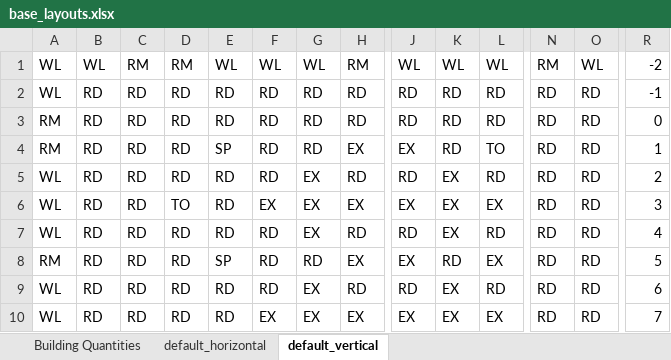
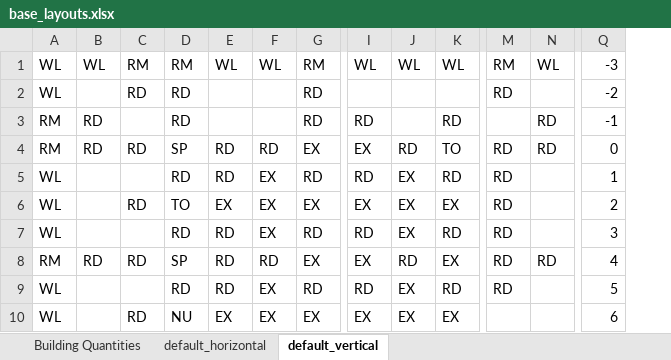
Before and after one commit to tanjera/screeps, an Excel workbook: base_layouts/base_layouts.xlsx, sheet default_vertical, drawn as a sheet; only a part is shown, gaps mark what is left out; values as stored, in another font and other column widths than the file's, no cell formats; removed rows and columns are numbered as before the commit, all else as after; the diff covers the shown part only; the diff names each change by its address in the sheet, - before the commit and + after, or states it on an @@ line.

```diff
--- a/base_layouts/base_layouts.xlsx (sheet default_vertical)
+++ b/base_layouts/base_layouts.xlsx (sheet default_vertical)
-column E, rows 1-10: WL | RD | RD | SP | RD | RD | RD | SP | RD | RD
-Q1: -2
+Q1: -3
-B2: RD
+B2: (empty)
-E2:E3: RD
+E2:E3: (empty)
-F2:F3: RD
+F2:F3: (empty)
-I2: RD
+I2: (empty)
-J2:J3: RD
+J2:J3: (empty)
-K2: RD
+K2: (empty)
-N2: RD
+N2: (empty)
-Q2: -1
+Q2: -2
-C3: RD
+C3: (empty)
-M3: RD
+M3: (empty)
-Q3: 0
+Q3: -1
-D4: RD
+D4: SP
-Q4: 1
+Q4: 0
-B5:B7: RD
+B5:B7: (empty)
-C5: RD
+C5: (empty)
-N5:N7: RD
+N5:N7: (empty)
-Q5: 2
+Q5: 1
-Q6: 3
+Q6: 2
-C7: RD
+C7: (empty)
-Q7: 4
+Q7: 3
-D8: RD
+D8: SP
-Q8: 5
+Q8: 4
-B9:B10: RD
+B9:B10: (empty)
-C9: RD
+C9: (empty)
-N9:N10: RD
+N9:N10: (empty)
-Q9: 6
+Q9: 5
-D10: RD
+D10: NU
-M10: RD
+M10: (empty)
-Q10: 7
+Q10: 6
```
Also changed, not shown: 1 added row, 2 removed rows and 69 edited cells elsewhere in this sheet, sheet default_horizontal, cell formats, 6 other files.
